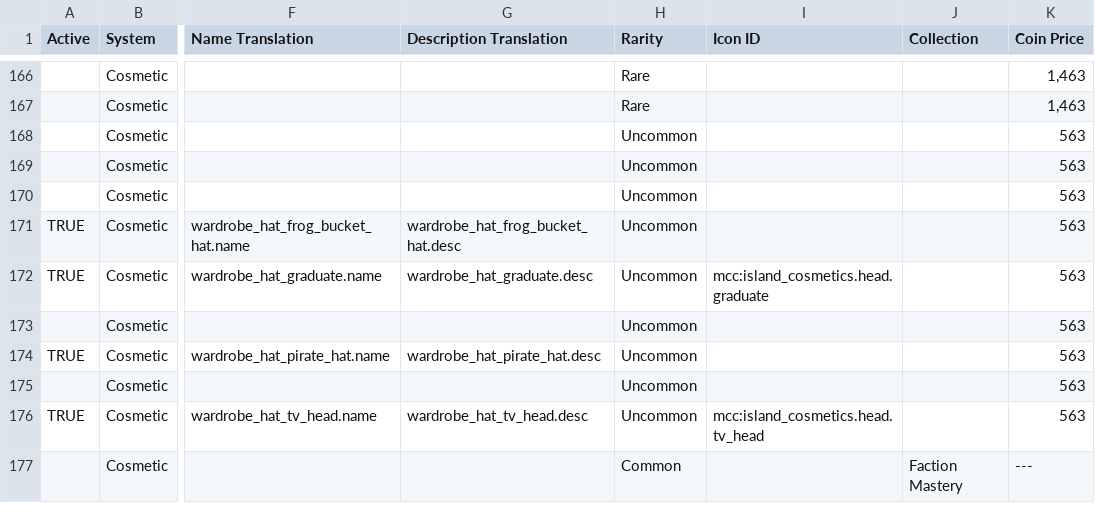
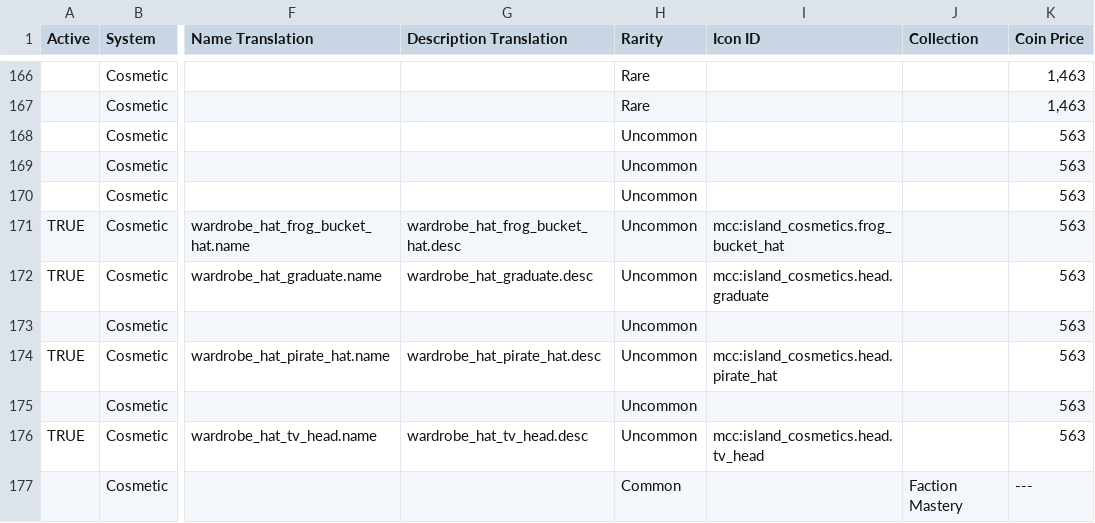
Before and after one commit to ThorNoxcrew/configuration, a CSV file: island/items/Cosmetic Master - Master.csv, drawn as a sheet; only a part is shown, gaps mark what is left out; the diff covers the shown part only; the diff names each change by its address in the sheet, - before the commit and + after, or states it on an @@ line.

Commit message:
Update Cosmetic Master - Master.csv

```diff
--- a/island/items/Cosmetic Master - Master.csv
+++ b/island/items/Cosmetic Master - Master.csv
-I171 (Icon ID): (empty)
+I171 (Icon ID): mcc:island_cosmetics.frog_bucket_hat
-I174 (Icon ID): (empty)
+I174 (Icon ID): mcc:island_cosmetics.head.pirate_hat
```
Also changed, not shown: 20 edited cells elsewhere in this file.
